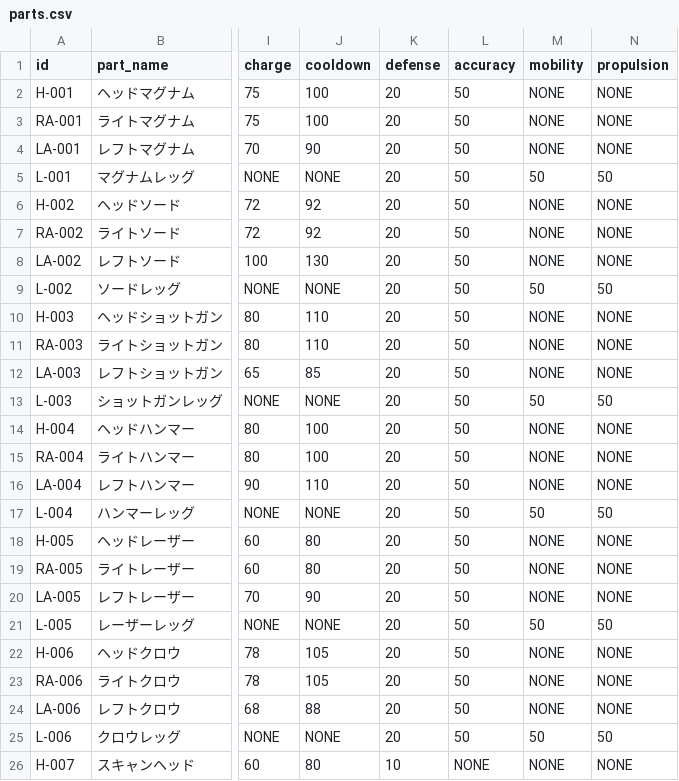
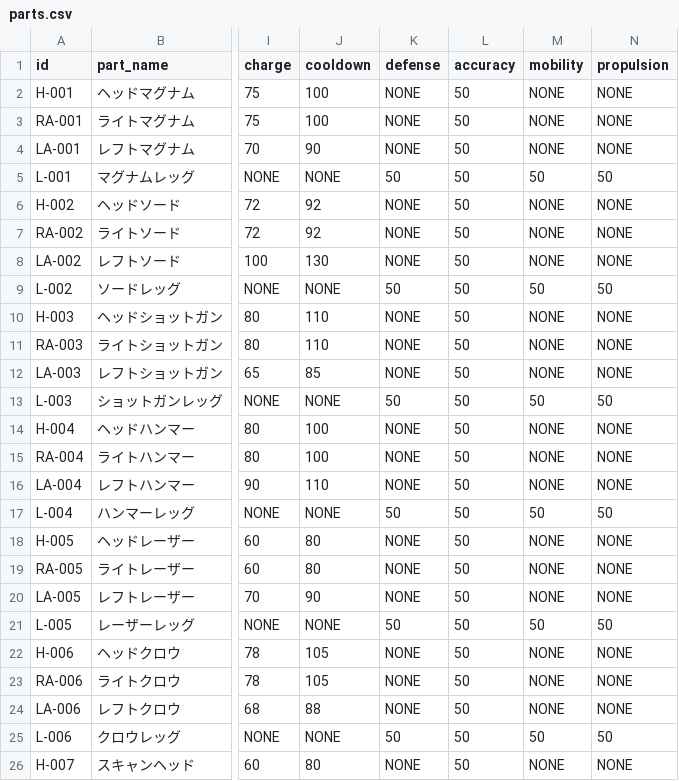
Before and after one commit to denmo32/Medarot-E, a CSV file: assets/databases/parts.csv, drawn as a sheet; only a part is shown, gaps mark what is left out; the diff names each change by its address in the sheet, - before the commit and + after, or states it on an @@ line.

```diff
--- a/assets/databases/parts.csv
+++ b/assets/databases/parts.csv
-K2:K4 (defense): 20
+K2:K4 (defense): NONE
-K5 (defense): 20
+K5 (defense): 50
-K6:K8 (defense): 20
+K6:K8 (defense): NONE
-K9 (defense): 20
+K9 (defense): 50
-K10:K12 (defense): 20
+K10:K12 (defense): NONE
-K13 (defense): 20
+K13 (defense): 50
-K14:K16 (defense): 20
+K14:K16 (defense): NONE
-K17 (defense): 20
+K17 (defense): 50
-K18:K20 (defense): 20
+K18:K20 (defense): NONE
-K21 (defense): 20
+K21 (defense): 50
-K22:K24 (defense): 20
+K22:K24 (defense): NONE
-K25 (defense): 20
+K25 (defense): 50
-K26 (defense): 10
+K26 (defense): NONE
-L26 (accuracy): NONE
+L26 (accuracy): 50
```
Also changed, not shown: 16 other files.
